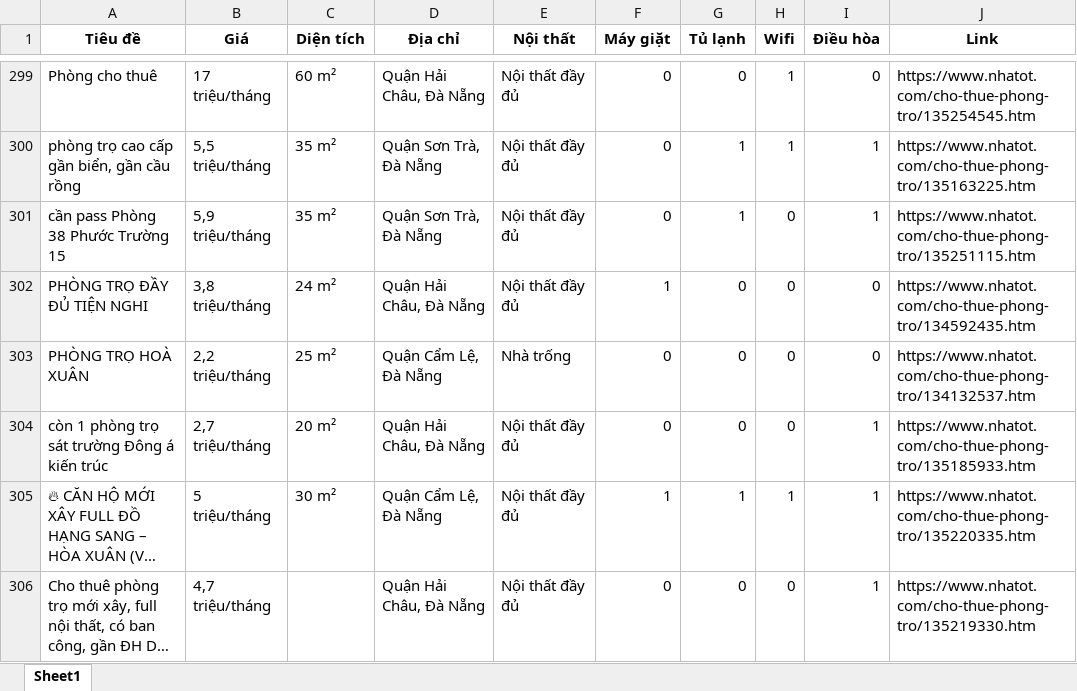
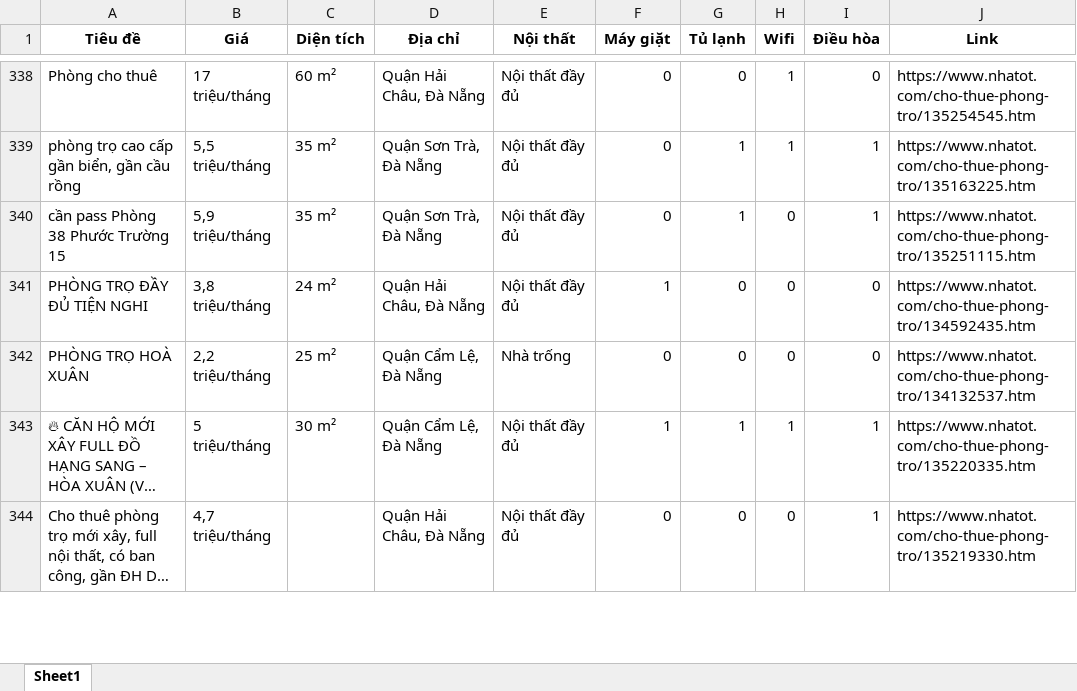
Before and after one commit to 5ude-k/c-o-d-li-u-ph-ng-tr-, an Excel workbook: nhatot_phongtro_danang_all.xlsx, sheet Sheet1, drawn as a sheet; only a part is shown, gaps mark what is left out; long unchanged cells end in …; values as stored, in another font and other column widths than the file's, no borders; removed rows and columns are numbered as before the commit, all else as after; the diff covers the shown part only; the diff names each change by its address in the sheet, - before the commit and + after, or states it on an @@ line.

```diff
--- a/nhatot_phongtro_danang_all.xlsx (sheet Sheet1)
+++ b/nhatot_phongtro_danang_all.xlsx (sheet Sheet1)
-row 304: còn 1 phòng trọ sát trường Đông á kiến trúc | 2,7 triệu/tháng | 20 m² | Quận Hải Châu, Đà Nẵng | Nội thất đầy đủ | 0 | 0 | 0 | 1 | https://www.nhatot.com/cho-thue-phong-tro/135185933.htm
```
Also changed, not shown: 42 added rows, 58 removed rows, 10 moved rows and 10 edited cells elsewhere in this sheet, 3 other files.
